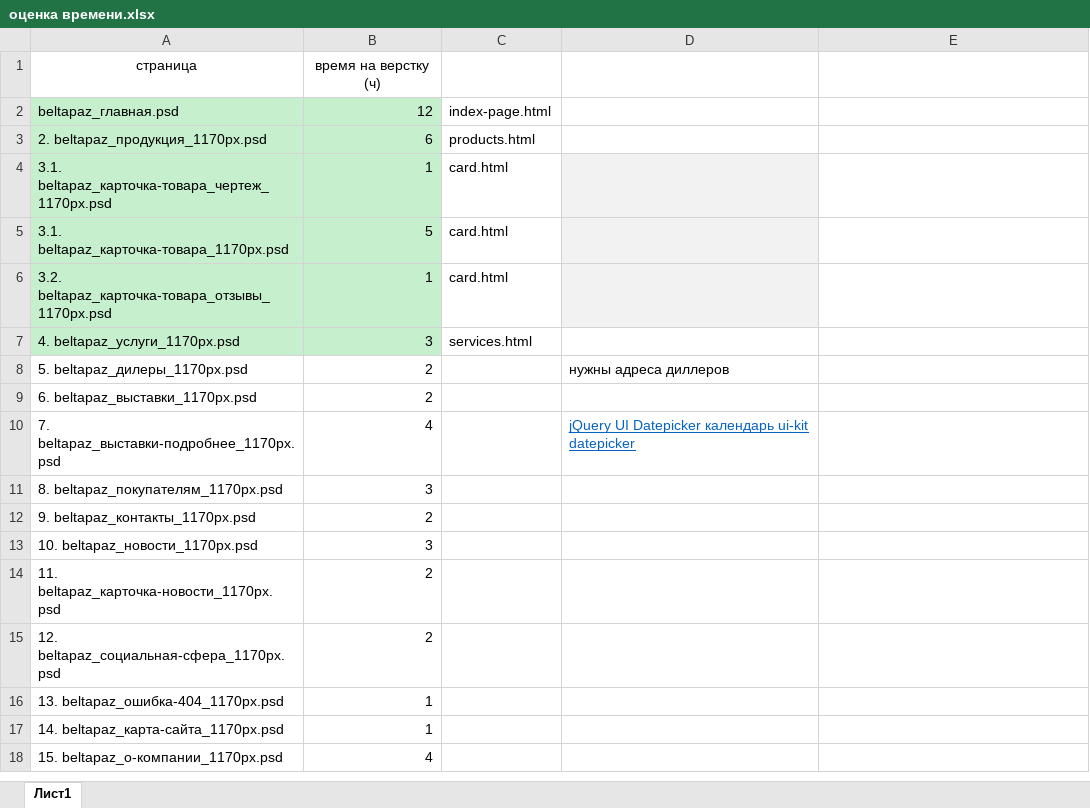
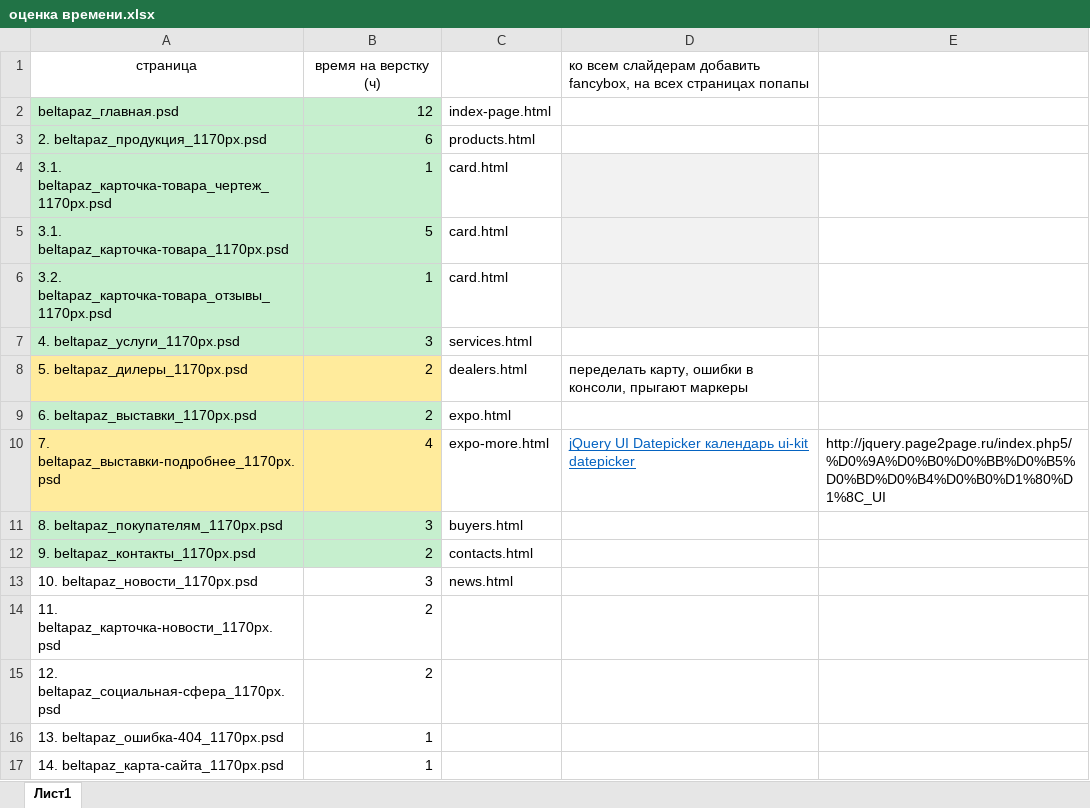
Before and after one commit to Sklif79/beltapaz.com, an Excel workbook: оценка времени.xlsx, sheet Лист1, drawn as a sheet; only a part is shown; the shorter side is filled out with more unchanged rows; values as stored, in another font and other column widths than the file's, no borders; the diff names each change by its address in the sheet, - before the commit and + after, or states it on an @@ line.

```diff
--- a/оценка времени.xlsx (sheet Лист1)
+++ b/оценка времени.xlsx (sheet Лист1)
-D1: (empty)
+D1: ко всем слайдерам добавить fancybox, на всех страницах попапы
-A8:B8 fill: none
+A8:B8 fill: #FFEB9C
-C8: (empty)
+C8: dealers.html
-D8: нужны адреса диллеров
+D8: переделать карту, ошибки в консоли, прыгают маркеры
-A9:B9 fill: none
+A9:B9 fill: #C6EFCE
-C9: (empty)
+C9: expo.html
-A10:B10 fill: none
+A10:B10 fill: #FFEB9C
-C10: (empty)
+C10: expo-more.html
-E10: (empty)
+E10: http://jquery.page2page.ru/index.php5/%D0%9A%D0%B0%D0%BB%D0%B5%D0%BD%D0%B4%D0%B0%D1%80%D1%8C_UI
-A11:B12 fill: none
+A11:B12 fill: #C6EFCE
-C11: (empty)
+C11: buyers.html
-C12: (empty)
+C12: contacts.html
-C13: (empty)
+C13: news.html
```
Also changed, not shown: 22 other files.
